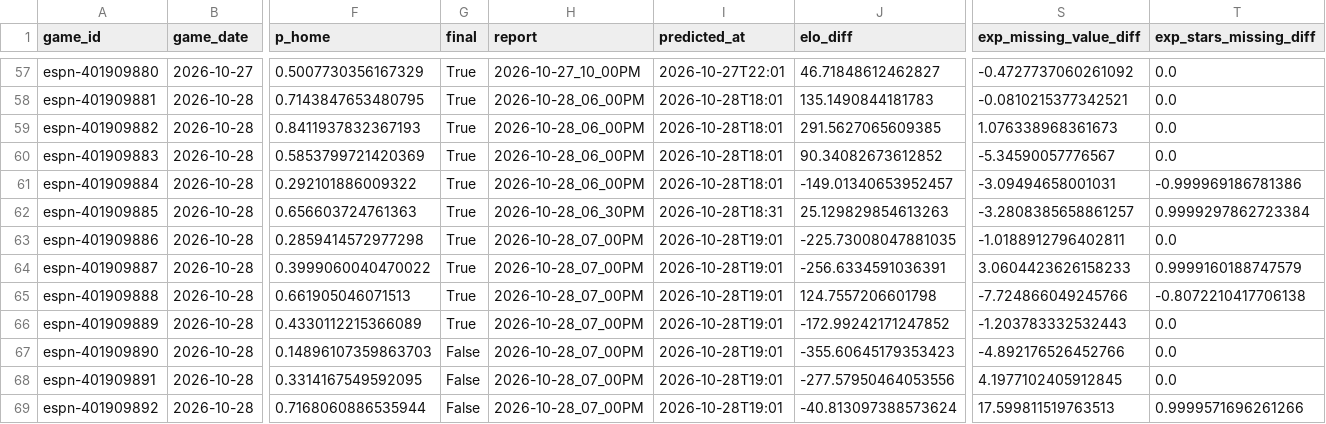
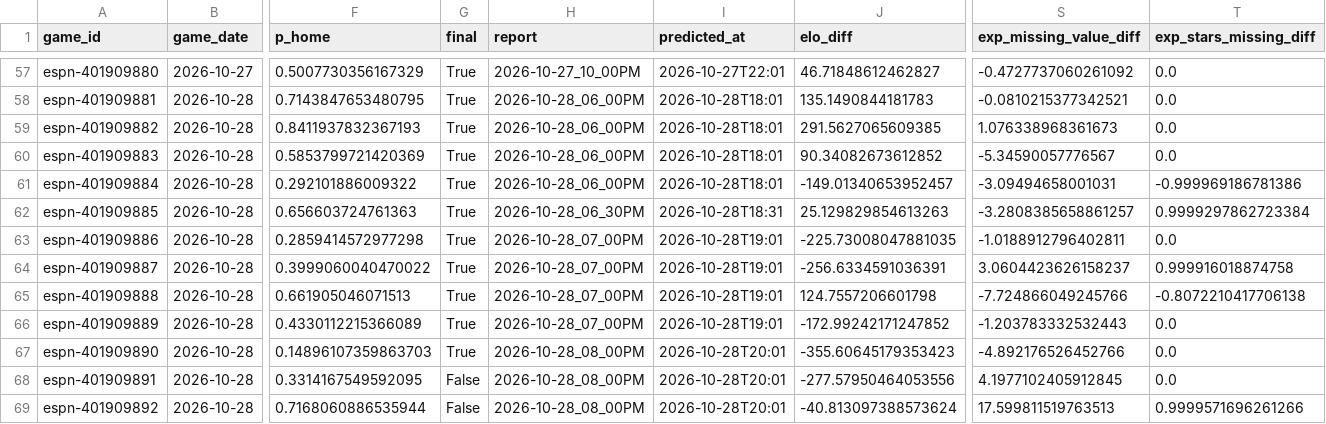
Before and after one commit to z3nsz/nba-prediction, a CSV file: live_state/predictions_2026-27.csv, drawn as a sheet; only a part is shown, gaps mark what is left out; the diff names each change by its address in the sheet, - before the commit and + after, or states it on an @@ line.

```diff
--- a/live_state/predictions_2026-27.csv
+++ b/live_state/predictions_2026-27.csv
-S64 (exp_missing_value_diff): 3.0604423626158233
+S64 (exp_missing_value_diff): 3.0604423626158237
-T64 (exp_stars_missing_diff): 0.9999160188747579
+T64 (exp_stars_missing_diff): 0.999916018874758
-G67 (final): False
+G67 (final): True
-H67:H69 (report): 2026-10-28_07_00PM
+H67:H69 (report): 2026-10-28_08_00PM
-I67:I69 (predicted_at): 2026-10-28T19:01
+I67:I69 (predicted_at): 2026-10-28T20:01
```
Also changed, not shown: live_state/listings_2026-27.csv, 4 other files.
